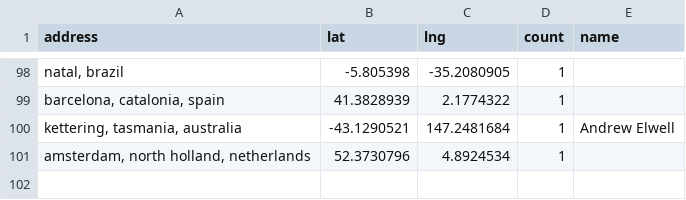
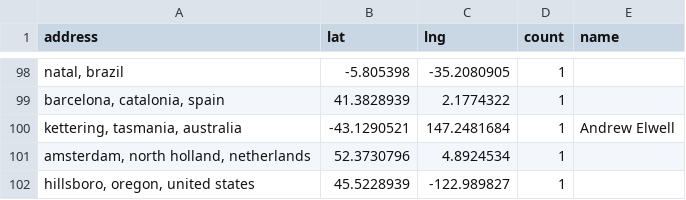
Before and after one commit to hpc-social/map, a CSV file: _data/locations.csv, drawn as a sheet; only a part is shown, gaps mark what is left out.

```diff
--- a/_data/locations.csv
+++ b/_data/locations.csv
@@ -101 +101,2 @@ address,lat,lng,count,name
 "amsterdam, north holland, netherlands",52.3730796,4.8924534,1,
+"hillsboro, oregon, united states",45.5228939,-122.989827,1,
```
